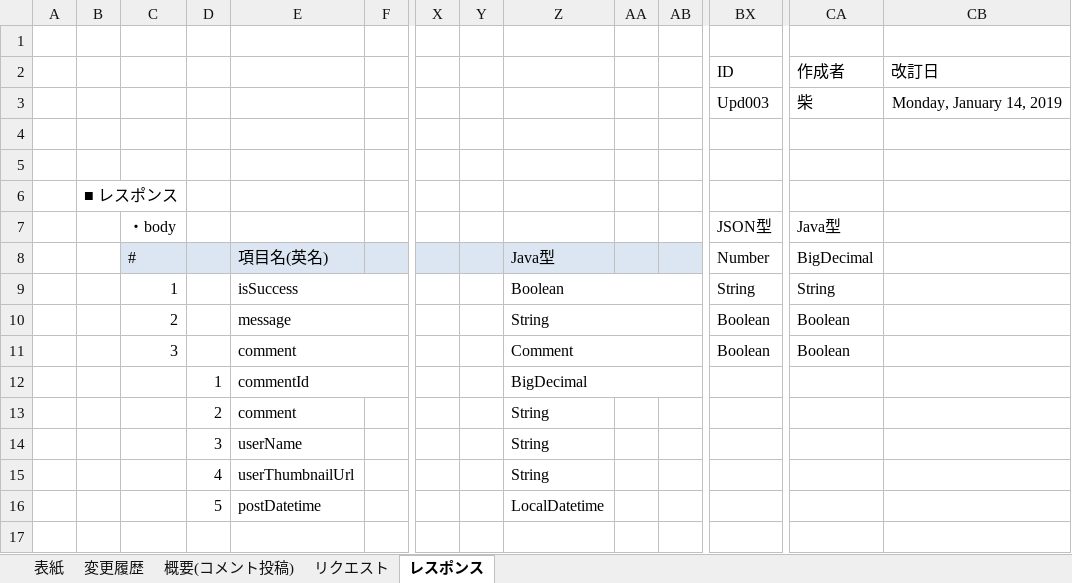
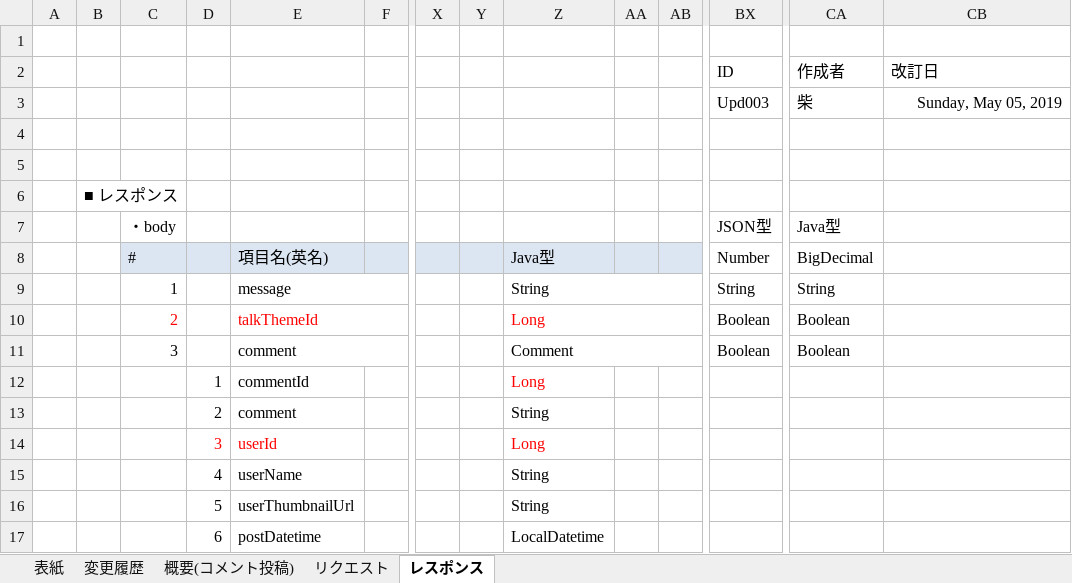
Before and after one commit to eternalhiima/documents, an Excel workbook: 20.開発/60.API/20.API仕様書/【eternal】API仕様書_Upd003_コメント投稿.xlsx, sheet レスポンス, drawn as a sheet; only a part is shown, gaps mark what is left out; values as stored, in another font and other column widths than the file's, no borders; charts and pictures not drawn; removed rows and columns are numbered as before the commit, all else as after; rows hold the shown columns only; the diff covers the shown part only; the diff names each change by its address in the sheet, - before the commit and + after, or states it on an @@ line.

Commit message:
[modify] ERDiagrum and API仕様書 for Upd003

```diff
--- a/20.開発/60.API/20.API仕様書/【eternal】API仕様書_Upd003_コメント投稿.xlsx (sheet レスポンス)
+++ b/20.開発/60.API/20.API仕様書/【eternal】API仕様書_Upd003_コメント投稿.xlsx (sheet レスポンス)
-CB3 (改訂日): Monday, January 14, 2019
+CB3 (改訂日): Sunday, May 05, 2019
-row 9:  |  | 1 |  | isSuccess |  |  |  | Boolean |  |  | String | String
-C9: 2
+C9: 1
-BX9 (ID): Boolean
+BX9 (ID): String
-CA9 (作成者): Boolean
+CA9 (作成者): String
+row 10:  |  | 2 |  | talkThemeId |  |  |  | Long |  |  | Boolean | Boolean
-E12:K12 merged
-Z12: BigDecimal
+Z12: Long
-Z12 text colour: black
+Z12 text colour: #FF0000
-Z12:AF12 merged
+row 14:  |  |  | 3 | userId |  |  |  | Long
-D15: 3
+D15: 4
-D16: 4
+D16: 5
-D17: 5
+D17: 6
```
Also changed, not shown: merged cells elsewhere in this sheet, sheet 変更履歴, sheet 表紙, sheet リクエスト, charts or pictures, 20.開発/50.画面/10.画面一覧/画面一覧.xlsx, 3 other files.
